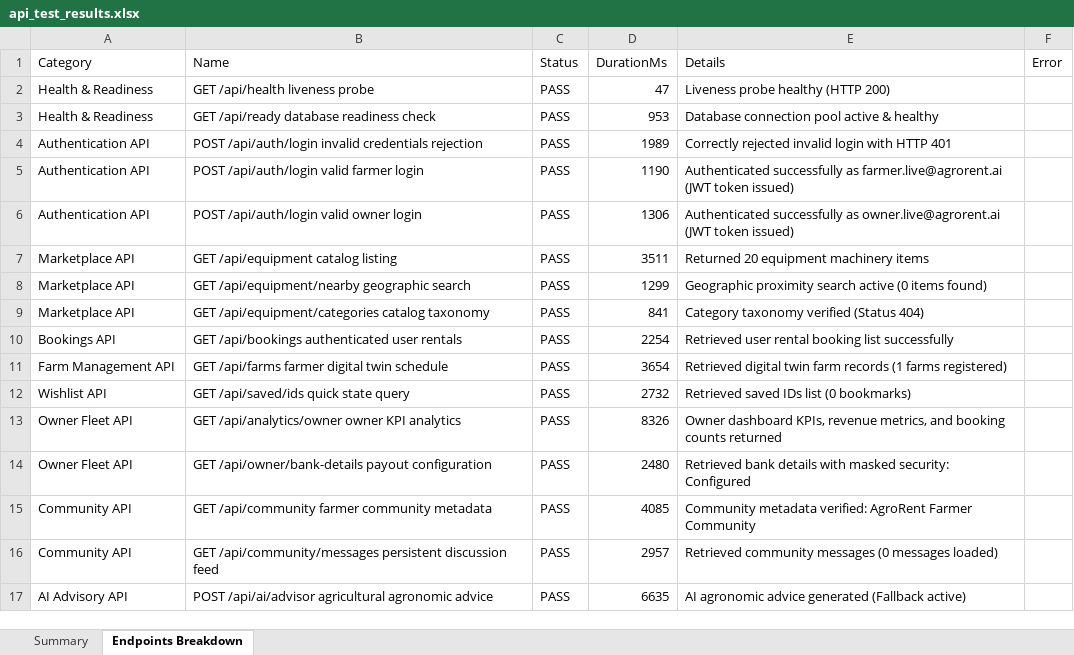
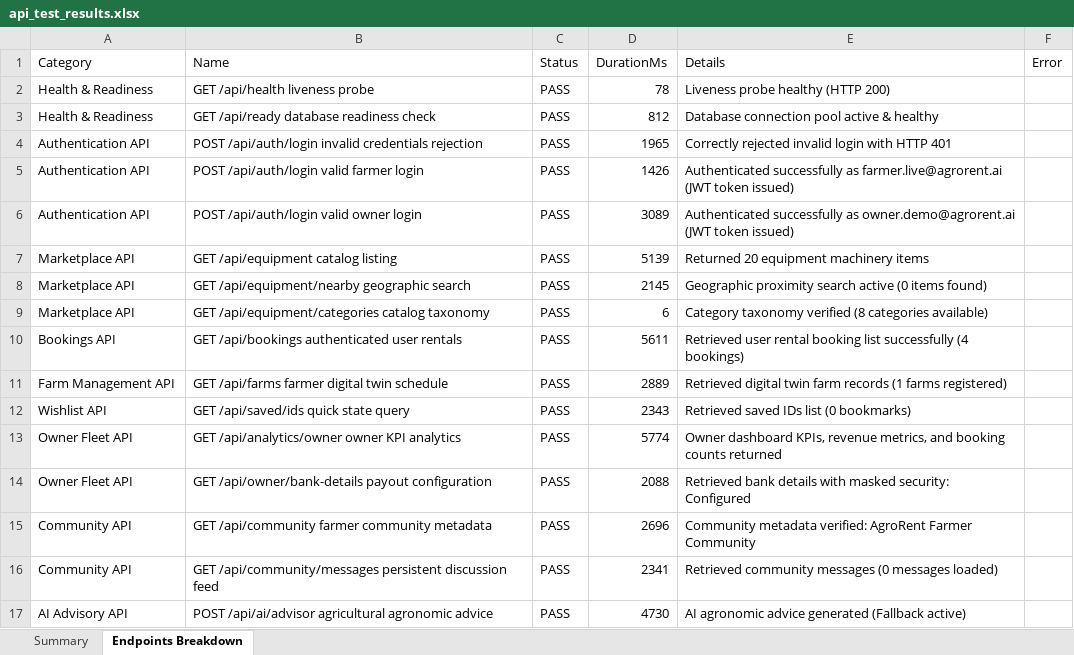
Before and after one commit to BandlapalliBhanutejareddy/AgriRent, an Excel workbook: reports/qa/backend-api/api_test_results.xlsx, sheet Endpoints Breakdown, drawn as a sheet; values as stored, in another font and other column widths than the file's, no borders; the diff names each change by its address in the sheet, - before the commit and + after, or states it on an @@ line.

```diff
--- a/reports/qa/backend-api/api_test_results.xlsx (sheet Endpoints Breakdown)
+++ b/reports/qa/backend-api/api_test_results.xlsx (sheet Endpoints Breakdown)
-D2 (DurationMs): 47
+D2 (DurationMs): 78
-D3 (DurationMs): 953
+D3 (DurationMs): 812
-D4 (DurationMs): 1989
+D4 (DurationMs): 1965
-D5 (DurationMs): 1190
+D5 (DurationMs): 1426
-D6 (DurationMs): 1306
+D6 (DurationMs): 3089
-E6 (Details): …successfully as owner.live@agrorent.ai (JWT token…
+E6 (Details): …successfully as owner.demo@agrorent.ai (JWT token…
-D7 (DurationMs): 3511
+D7 (DurationMs): 5139
-D8 (DurationMs): 1299
+D8 (DurationMs): 2145
-D9 (DurationMs): 841
+D9 (DurationMs): 6
-E9 (Details): Category taxonomy verified (Status 404)
+E9 (Details): Category taxonomy verified (8 categories available)
-D10 (DurationMs): 2254
+D10 (DurationMs): 5611
-E10 (Details): …list successfully
+E10 (Details): …list successfully (4 bookings)
-D11 (DurationMs): 3654
+D11 (DurationMs): 2889
-D12 (DurationMs): 2732
+D12 (DurationMs): 2343
-D13 (DurationMs): 8326
+D13 (DurationMs): 5774
-D14 (DurationMs): 2480
+D14 (DurationMs): 2088
-D15 (DurationMs): 4085
+D15 (DurationMs): 2696
-D16 (DurationMs): 2957
+D16 (DurationMs): 2341
-D17 (DurationMs): 6635
+D17 (DurationMs): 4730
```
Also changed, not shown: sheet Summary, 11 other files.
